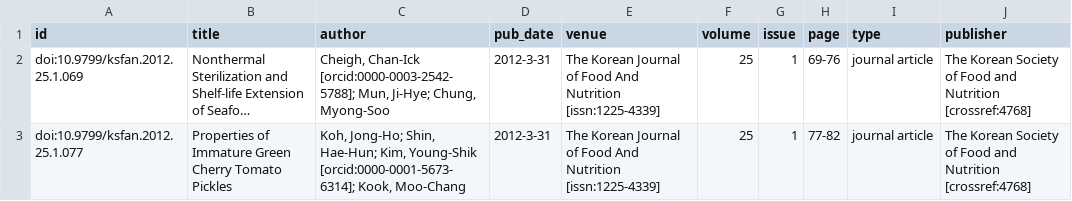
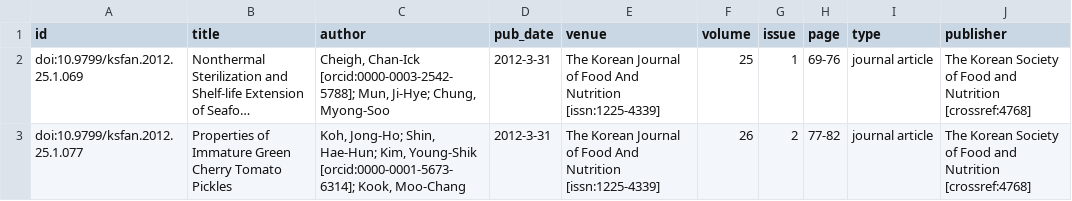
Before and after one commit to opencitations/oc_meta, a CSV file: tdd/prepare_multiprocess/input/1.csv, drawn as a sheet; only a part is shown; long unchanged cells end in …; the diff names each change by its address in the sheet, - before the commit and + after, or states it on an @@ line.

```diff
--- a/tdd/prepare_multiprocess/input/1.csv
+++ b/tdd/prepare_multiprocess/input/1.csv
-F3 (volume): 25
+F3 (volume): 26
-G3 (issue): 1
+G3 (issue): 2
```
Also changed, not shown: 9 other files.
